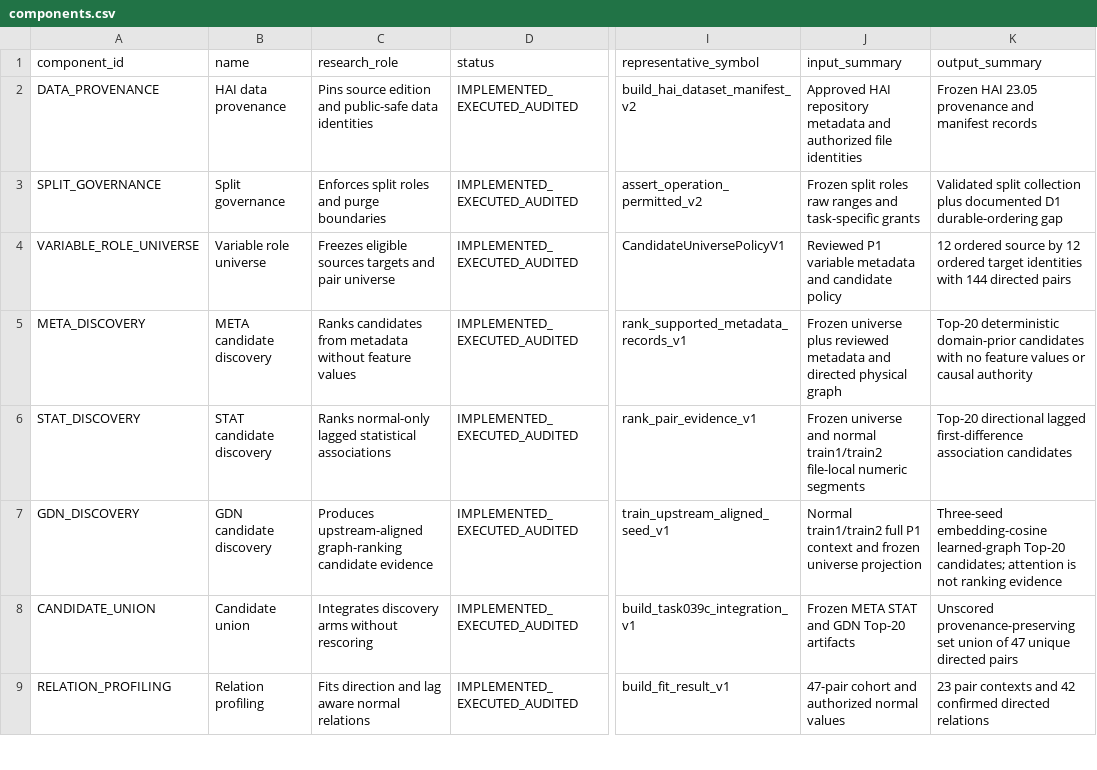
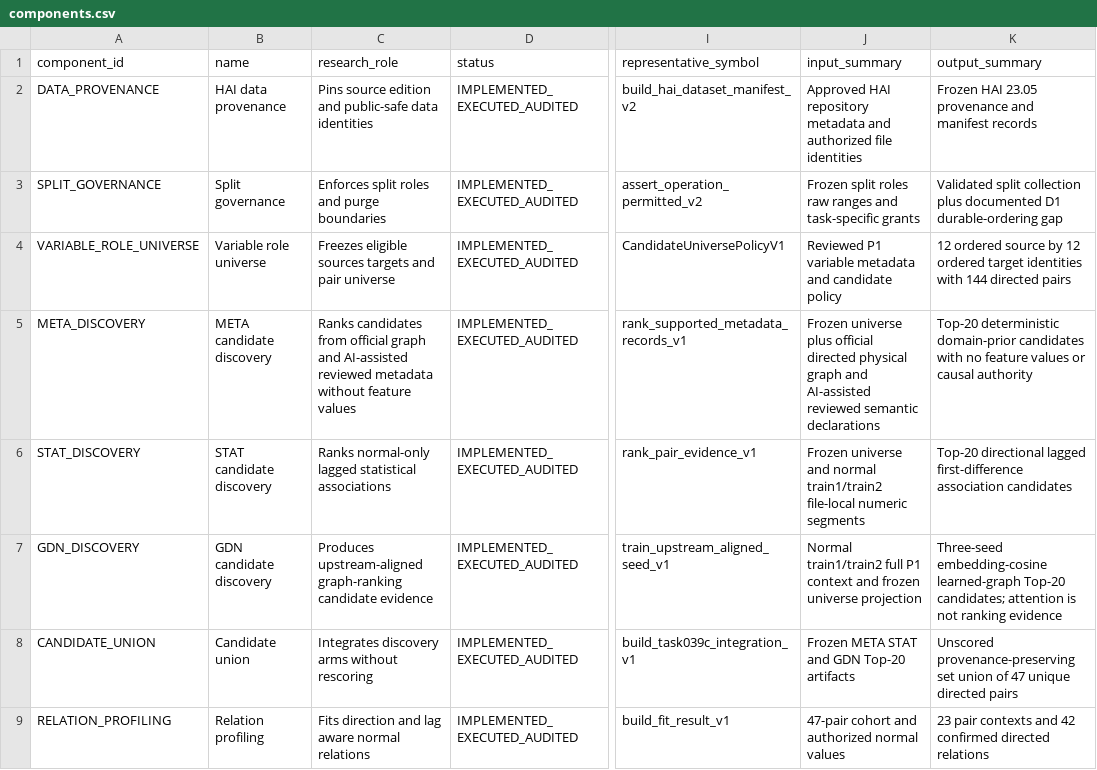
Before and after one commit to Hyuneey/paper_v_20260625, a CSV file: research_control_center/registry/components.csv, drawn as a sheet; only a part is shown, gaps mark what is left out; the diff names each change by its address in the sheet, - before the commit and + after, or states it on an @@ line.

Commit message:
docs(rcc): audit META reviewed evidence lineage

```diff
--- a/research_control_center/registry/components.csv
+++ b/research_control_center/registry/components.csv
-C5 (research_role): …candidates from metadata without…
+C5 (research_role): …candidates from official graph and AI-assisted reviewed metadata without…
-J5 (input_summary): …universe plus reviewed metadata and directed physical graph
+J5 (input_summary): …universe plus official directed physical graph and AI-assisted reviewed semantic declarations
```
Also changed, not shown: 55 other files.
